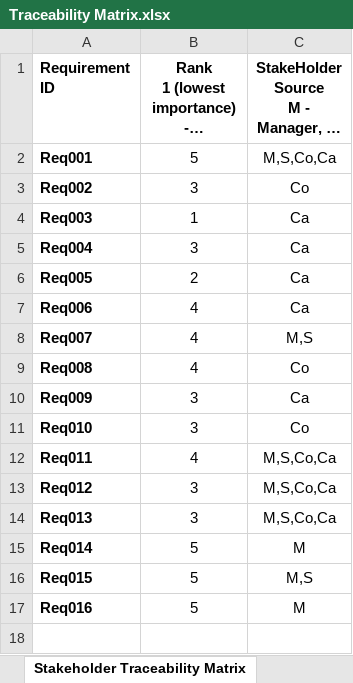
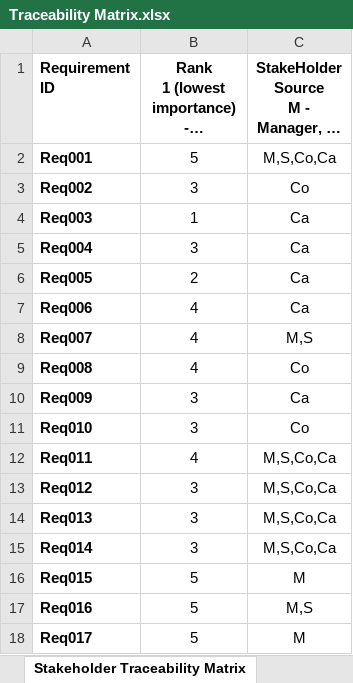
Before and after one commit to Griselda4774/EAS-EmploymentAssistanceSystem, an Excel workbook: Lab1/Lab1.3 Matrix/Traceability Matrix.xlsx, sheet Stakeholder Traceability Matrix, drawn as a sheet; long unchanged cells end in …; values as stored, in another font and other column widths than the file's, no borders; the diff names each change by its address in the sheet, - before the commit and + after, or states it on an @@ line.

Commit message:
Update readme and matrix

```diff
--- a/Lab1/Lab1.3 Matrix/Traceability Matrix.xlsx (sheet Stakeholder Traceability Matrix)
+++ b/Lab1/Lab1.3 Matrix/Traceability Matrix.xlsx (sheet Stakeholder Traceability Matrix)
-B15: 5
+B15: 3
-C15: M
+C15: M,S,Co,Ca
-C16: M,S
+C16: M
-C17: M
+C17: M,S
+row 18: Req017 | 5 | M
```
Also changed, not shown: sheet Linkable Traceability Matrix, sheet Requirement, sheet Source Traceability Matrix, 3 other files.
